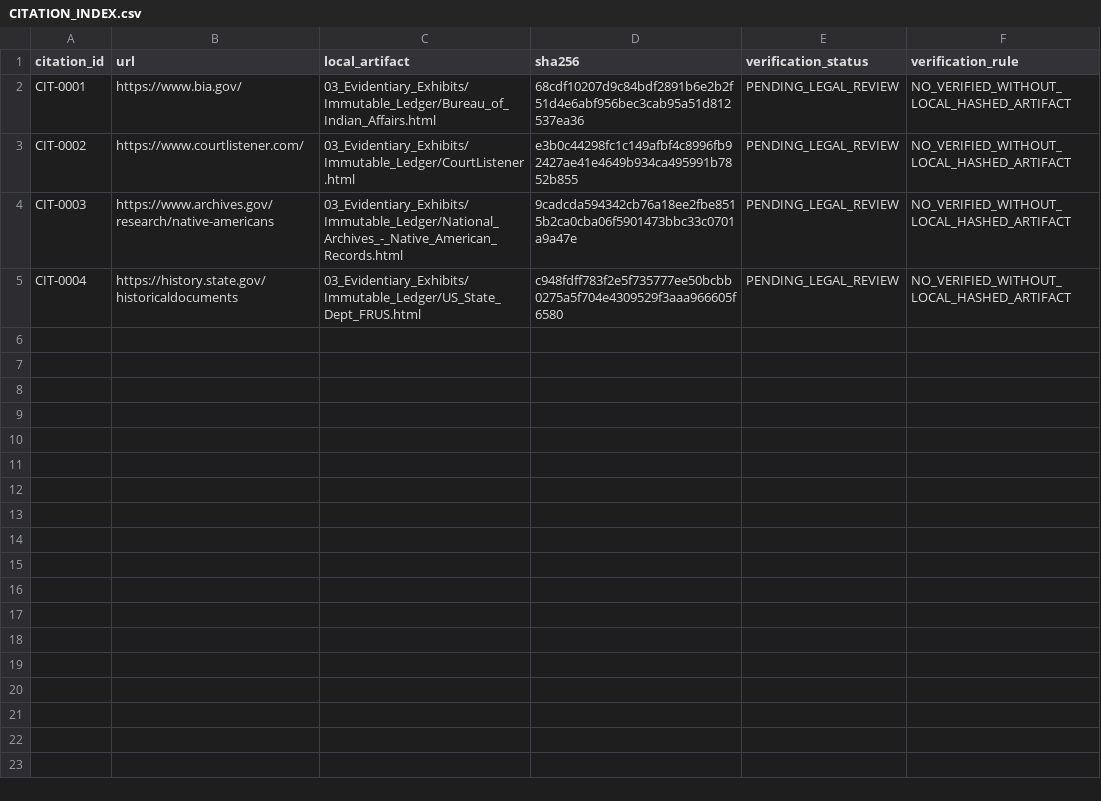
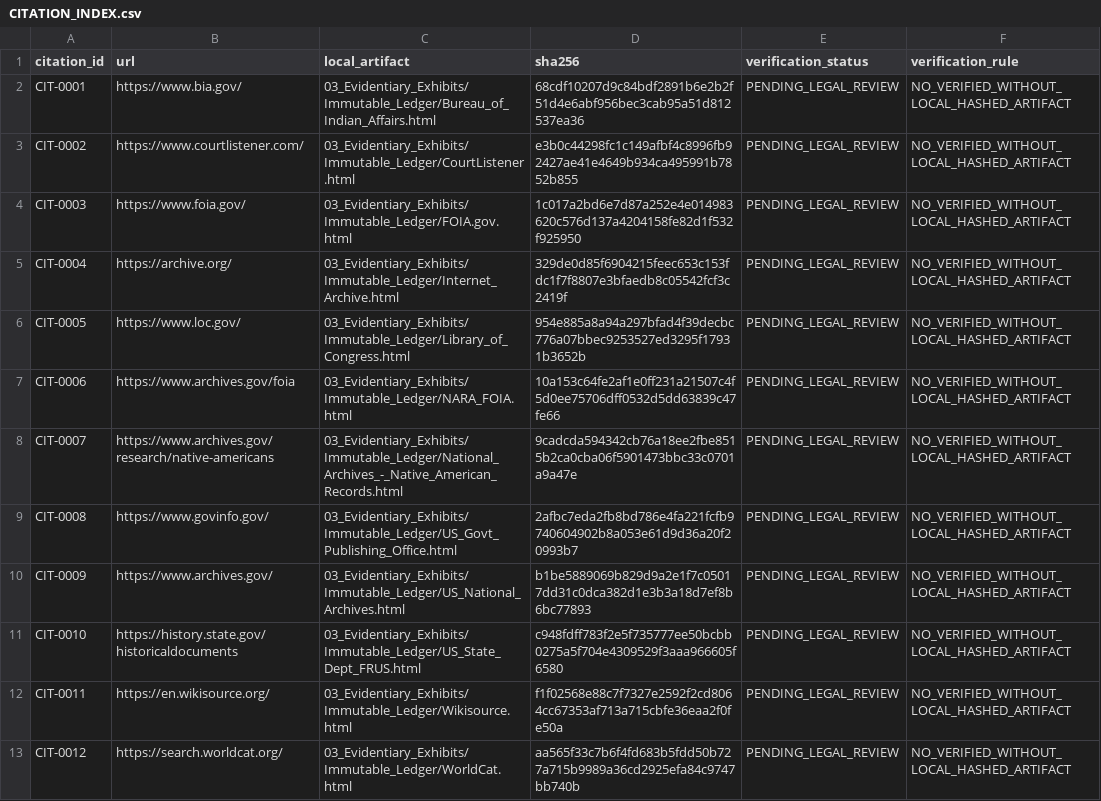
Before and after one commit to GlobalRestitutionAlliance/turtle-island-us-ak-native-village-of-perryville-master-litigation, a CSV file: 03_Evidentiary_Exhibits/CITATION_INDEX.csv, drawn as a sheet.

Commit message:
Batch 2b: harvest expanded sources, citations, manifests

```diff
--- a/03_Evidentiary_Exhibits/CITATION_INDEX.csv
+++ b/03_Evidentiary_Exhibits/CITATION_INDEX.csv
@@ -3,3 +3,11 @@ CIT-0001,https://www.bia.gov/,03_Evidentiary_Exhibits/Immutable_Ledger/Bureau_of
 CIT-0002,https://www.courtlistener.com/,03_Evidentiary_Exhibits/Immutable_Ledger/CourtListener.html,e3b0c44298fc1c149afbf4c8996fb92427ae41e4649b934ca495991b7852b855,PENDING_LEGAL_REVIEW,NO_VERIFIED_WITHOUT_LOCAL_HASHED_ARTIFACT
-CIT-0003,https://www.archives.gov/research/native-americans,03_Evidentiary_Exhibits/Immutable_Ledger/National_Archives_-_Native_American_Records.html,9cadcda594342cb76a18ee2fbe8515b2ca0cba06f5901473bbc33c0701a9a47e,PENDING_LEGAL_REVIEW,NO_VERIFIED_WITHOUT_LOCAL_HASHED_ARTIFACT
-CIT-0004,https://history.state.gov/historicaldocuments,03_Evidentiary_Exhibits/Immutable_Ledger/US_State_Dept_FRUS.html,c948fdff783f2e5f735777ee50bcbb0275a5f704e4309529f3aaa966605f6580,PENDING_LEGAL_REVIEW,NO_VERIFIED_WITHOUT_LOCAL_HASHED_ARTIFACT
+CIT-0003,https://www.foia.gov/,03_Evidentiary_Exhibits/Immutable_Ledger/FOIA.gov.html,1c017a2bd6e7d87a252e4e014983620c576d137a4204158fe82d1f532f925950,PENDING_LEGAL_REVIEW,NO_VERIFIED_WITHOUT_LOCAL_HASHED_ARTIFACT
+CIT-0004,https://archive.org/,03_Evidentiary_Exhibits/Immutable_Ledger/Internet_Archive.html,329de0d85f6904215feec653c153fdc1f7f8807e3bfaedb8c05542fcf3c2419f,PENDING_LEGAL_REVIEW,NO_VERIFIED_WITHOUT_LOCAL_HASHED_ARTIFACT
+CIT-0005,https://www.loc.gov/,03_Evidentiary_Exhibits/Immutable_Ledger/Library_of_Congress.html,954e885a8a94a297bfad4f39decbc776a07bbec9253527ed3295f17931b3652b,PENDING_LEGAL_REVIEW,NO_VERIFIED_WITHOUT_LOCAL_HASHED_ARTIFACT
+CIT-0006,https://www.archives.gov/foia,03_Evidentiary_Exhibits/Immutable_Ledger/NARA_FOIA.html,10a153c64fe2af1e0ff231a21507c4f5d0ee75706dff0532d5dd63839c47fe66,PENDING_LEGAL_REVIEW,NO_VERIFIED_WITHOUT_LOCAL_HASHED_ARTIFACT
+CIT-0007,https://www.archives.gov/research/native-americans,03_Evidentiary_Exhibits/Immutable_Ledger/National_Archives_-_Native_American_Records.html,9cadcda594342cb76a18ee2fbe8515b2ca0cba06f5901473bbc33c0701a9a47e,PENDING_LEGAL_REVIEW,NO_VERIFIED_WITHOUT_LOCAL_HASHED_ARTIFACT
+CIT-0008,https://www.govinfo.gov/,03_Evidentiary_Exhibits/Immutable_Ledger/US_Govt_Publishing_Office.html,2afbc7eda2fb8bd786e4fa221fcfb9740604902b8a053e61d9d36a20f20993b7,PENDING_LEGAL_REVIEW,NO_VERIFIED_WITHOUT_LOCAL_HASHED_ARTIFACT
+CIT-0009,https://www.archives.gov/,03_Evidentiary_Exhibits/Immutable_Ledger/US_National_Archives.html,b1be5889069b829d9a2e1f7c05017dd31c0dca382d1e3b3a18d7ef8b6bc77893,PENDING_LEGAL_REVIEW,NO_VERIFIED_WITHOUT_LOCAL_HASHED_ARTIFACT
+CIT-0010,https://history.state.gov/historicaldocuments,03_Evidentiary_Exhibits/Immutable_Ledger/US_State_Dept_FRUS.html,c948fdff783f2e5f735777ee50bcbb0275a5f704e4309529f3aaa966605f6580,PENDING_LEGAL_REVIEW,NO_VERIFIED_WITHOUT_LOCAL_HASHED_ARTIFACT
+CIT-0011,https://en.wikisource.org/,03_Evidentiary_Exhibits/Immutable_Ledger/Wikisource.html,f1f02568e88c7f7327e2592f2cd8064cc67353af713a715cbfe36eaa2f0fe50a,PENDING_LEGAL_REVIEW,NO_VERIFIED_WITHOUT_LOCAL_HASHED_ARTIFACT
+CIT-0012,https://search.worldcat.org/,03_Evidentiary_Exhibits/Immutable_Ledger/WorldCat.html,aa565f33c7b6f4fd683b5fdd50b727a715b9989a36cd2925efa84c9747bb740b,PENDING_LEGAL_REVIEW,NO_VERIFIED_WITHOUT_LOCAL_HASHED_ARTIFACT
```
Also changed, not shown: 32 other files.
